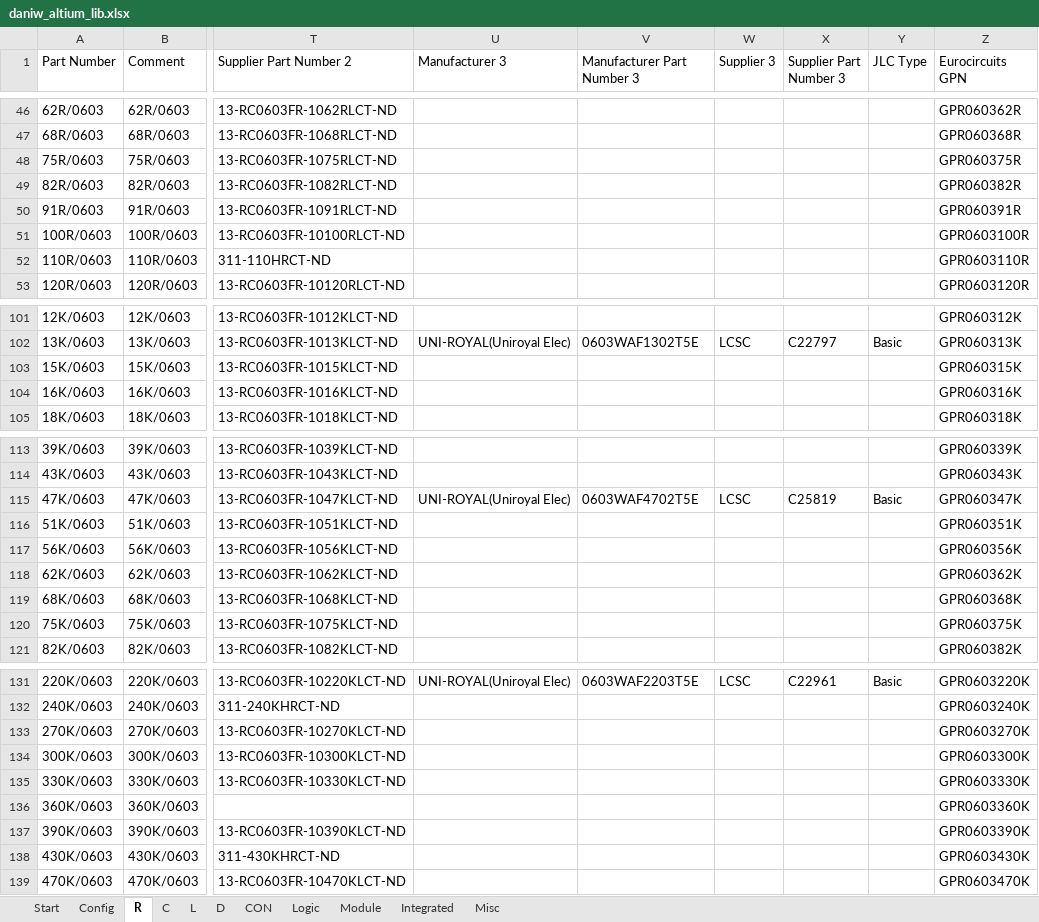
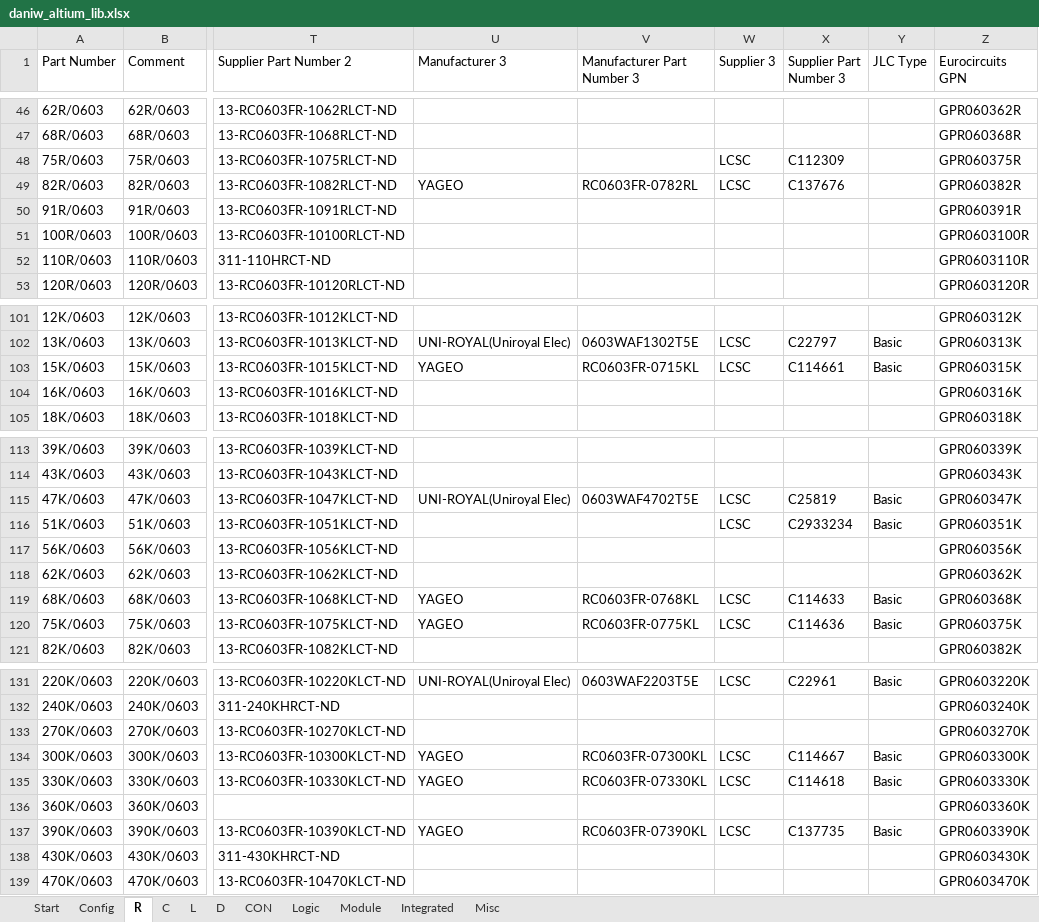
Before and after one commit to daniw/altium_lib, an Excel workbook: daniw_altium_lib.xlsx, sheet R, drawn as a sheet; only a part is shown, gaps mark what is left out; values as stored, in another font and other column widths than the file's, no borders; the diff covers the shown part only; the diff names each change by its address in the sheet, - before the commit and + after, or states it on an @@ line.

Commit message:
Added missing LCSC part  numbers for DL (C, D, R), still some are missing

```diff
--- a/daniw_altium_lib.xlsx (sheet R)
+++ b/daniw_altium_lib.xlsx (sheet R)
-W48:W49 (Supplier 3): (empty)
+W48:W49 (Supplier 3): LCSC
-X48 (Supplier Part Number 3): (empty)
+X48 (Supplier Part Number 3): C112309
-U49 (Manufacturer 3): (empty)
+U49 (Manufacturer 3): YAGEO
-V49 (Manufacturer Part Number 3): (empty)
+V49 (Manufacturer Part Number 3): RC0603FR-0782RL
-X49 (Supplier Part Number 3): (empty)
+X49 (Supplier Part Number 3): C137676
-U103 (Manufacturer 3): (empty)
+U103 (Manufacturer 3): YAGEO
-V103 (Manufacturer Part Number 3): (empty)
+V103 (Manufacturer Part Number 3): RC0603FR-0715KL
-W103 (Supplier 3): (empty)
+W103 (Supplier 3): LCSC
-X103 (Supplier Part Number 3): (empty)
+X103 (Supplier Part Number 3): C114661
-Y103 (JLC Type): (empty)
+Y103 (JLC Type): Basic
-W116 (Supplier 3): (empty)
+W116 (Supplier 3): LCSC
-X116 (Supplier Part Number 3): (empty)
+X116 (Supplier Part Number 3): C2933234
-Y116 (JLC Type): (empty)
+Y116 (JLC Type): Basic
-U119:U120 (Manufacturer 3): (empty)
+U119:U120 (Manufacturer 3): YAGEO
-V119 (Manufacturer Part Number 3): (empty)
+V119 (Manufacturer Part Number 3): RC0603FR-0768KL
-W119:W120 (Supplier 3): (empty)
+W119:W120 (Supplier 3): LCSC
-X119 (Supplier Part Number 3): (empty)
+X119 (Supplier Part Number 3): C114633
-Y119:Y120 (JLC Type): (empty)
+Y119:Y120 (JLC Type): Basic
-V120 (Manufacturer Part Number 3): (empty)
+V120 (Manufacturer Part Number 3): RC0603FR-0775KL
-X120 (Supplier Part Number 3): (empty)
+X120 (Supplier Part Number 3): C114636
-U134:U135 (Manufacturer 3): (empty)
+U134:U135 (Manufacturer 3): YAGEO
-V134 (Manufacturer Part Number 3): (empty)
+V134 (Manufacturer Part Number 3): RC0603FR-07300KL
-W134:W135 (Supplier 3): (empty)
+W134:W135 (Supplier 3): LCSC
-X134 (Supplier Part Number 3): (empty)
+X134 (Supplier Part Number 3): C114667
-Y134:Y135 (JLC Type): (empty)
+Y134:Y135 (JLC Type): Basic
-V135 (Manufacturer Part Number 3): (empty)
+V135 (Manufacturer Part Number 3): RC0603FR-07330KL
-X135 (Supplier Part Number 3): (empty)
+X135 (Supplier Part Number 3): C114618
-U137 (Manufacturer 3): (empty)
+U137 (Manufacturer 3): YAGEO
-V137 (Manufacturer Part Number 3): (empty)
+V137 (Manufacturer Part Number 3): RC0603FR-07390KL
-W137 (Supplier 3): (empty)
+W137 (Supplier 3): LCSC
-X137 (Supplier Part Number 3): (empty)
+X137 (Supplier Part Number 3): C137735
-Y137 (JLC Type): (empty)
+Y137 (JLC Type): Basic
```
Also changed, not shown: 11 edited cells elsewhere in this sheet, sheet C, sheet D.
